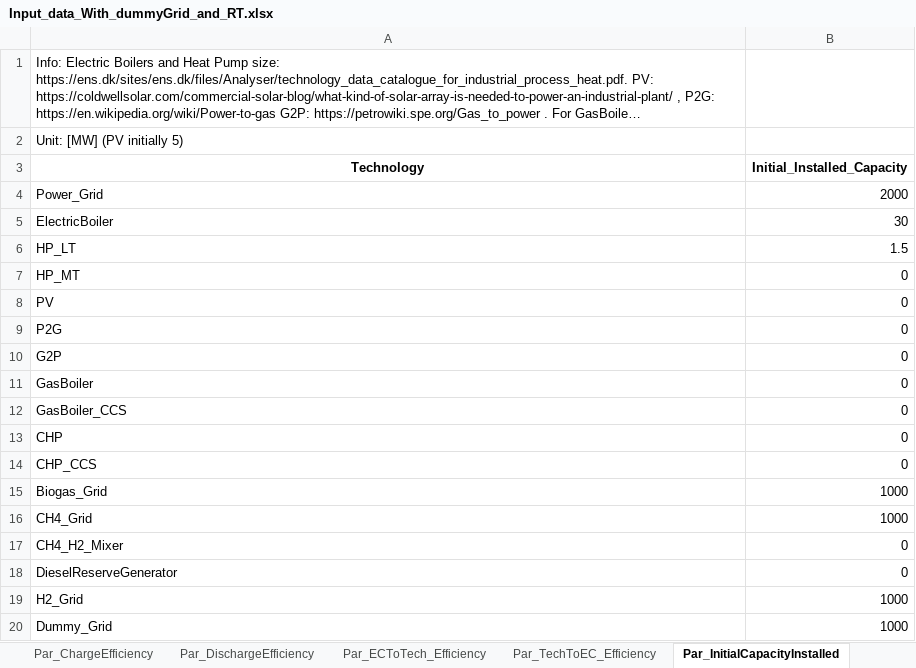
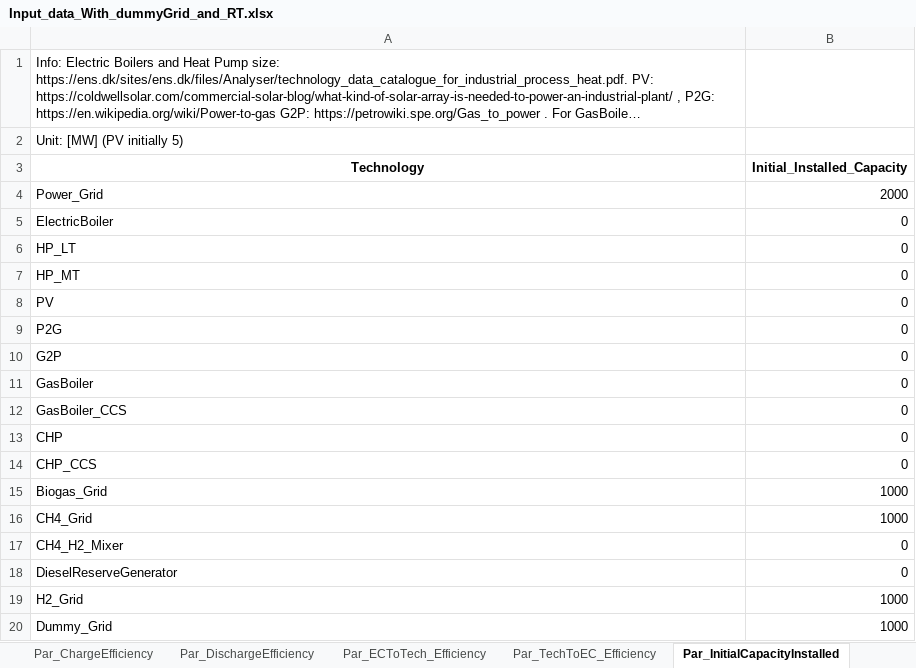
Before and after one commit to Lasseas/Max_case_alu, an Excel workbook: Input_data_With_dummyGrid_and_RT.xlsx, sheet Par_InitialCapacityInstalled, drawn as a sheet; long unchanged cells end in …; values as stored, in another font and other column widths than the file's, no borders; the diff names each change by its address in the sheet, - before the commit and + after, or states it on an @@ line.

```diff
--- a/Input_data_With_dummyGrid_and_RT.xlsx (sheet Par_InitialCapacityInstalled)
+++ b/Input_data_With_dummyGrid_and_RT.xlsx (sheet Par_InitialCapacityInstalled)
-B5 (Initial_Installed_Capacity): 30
+B5 (Initial_Installed_Capacity): 0
-B6 (Initial_Installed_Capacity): 1.5
+B6 (Initial_Installed_Capacity): 0
```
Also changed, not shown: sheet Par_MaxChargeDischargeRate, sheet Par_MaxStorageCapacity.
